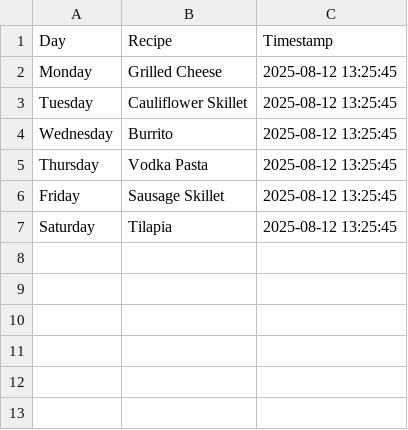
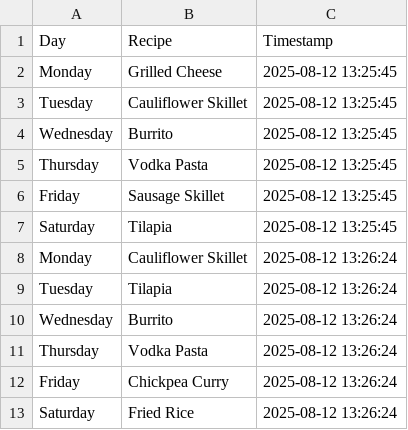
Before and after one commit to ZaneKelley12/grocery, a CSV file: weekly_meal_plan.csv, drawn as a sheet; the diff names each change by its address in the sheet, - before the commit and + after, or states it on an @@ line.

Commit message:
Append random weekly meal plan CSV with timestamp from Streamlit app

```diff
--- a/weekly_meal_plan.csv
+++ b/weekly_meal_plan.csv
+row 8: Monday | Cauliflower Skillet | 2025-08-12 13:26:24
+row 9: Tuesday | Tilapia | 2025-08-12 13:26:24
+row 10: Wednesday | Burrito | 2025-08-12 13:26:24
+row 11: Thursday | Vodka Pasta | 2025-08-12 13:26:24
+row 12: Friday | Chickpea Curry | 2025-08-12 13:26:24
+row 13: Saturday | Fried Rice | 2025-08-12 13:26:24
```
